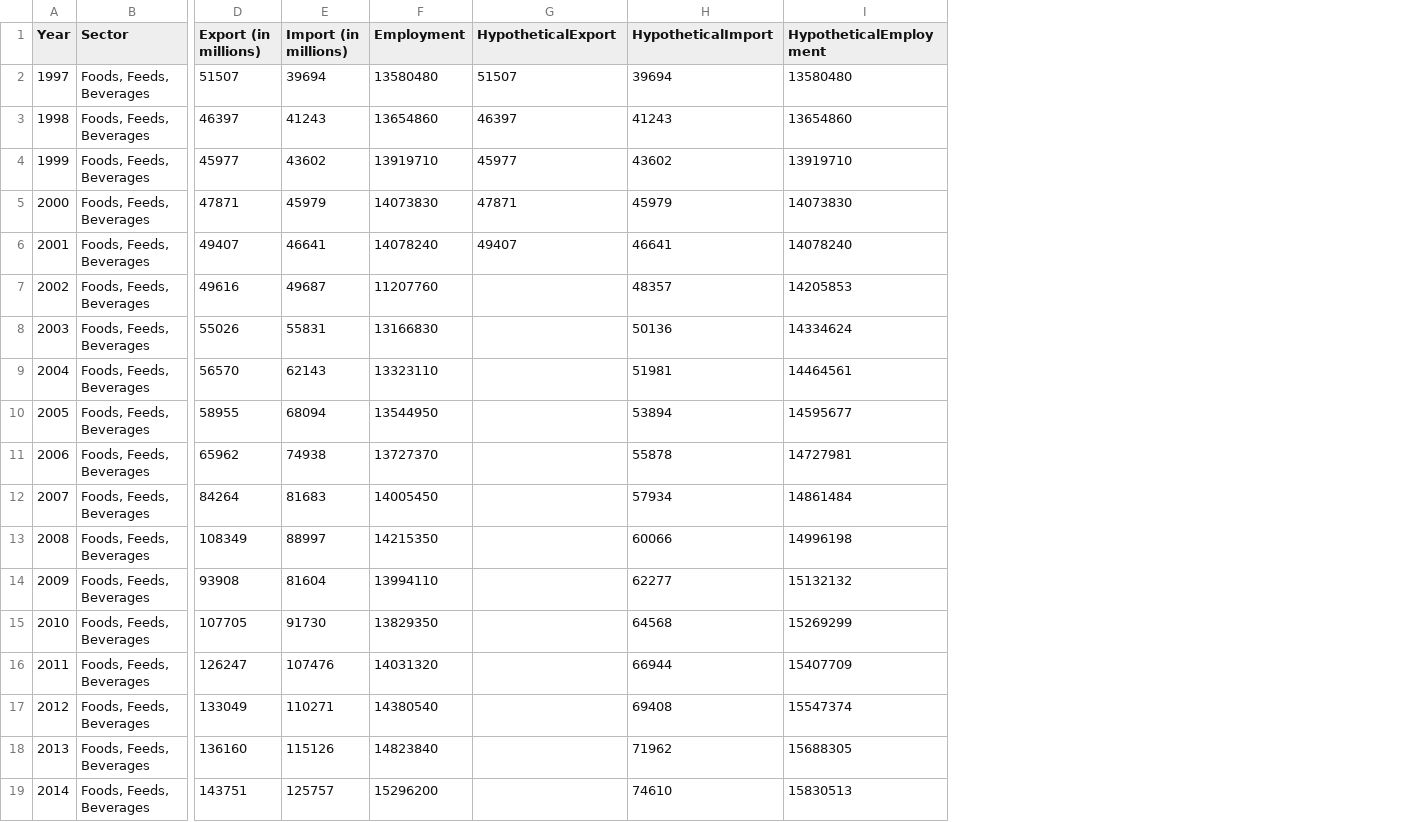
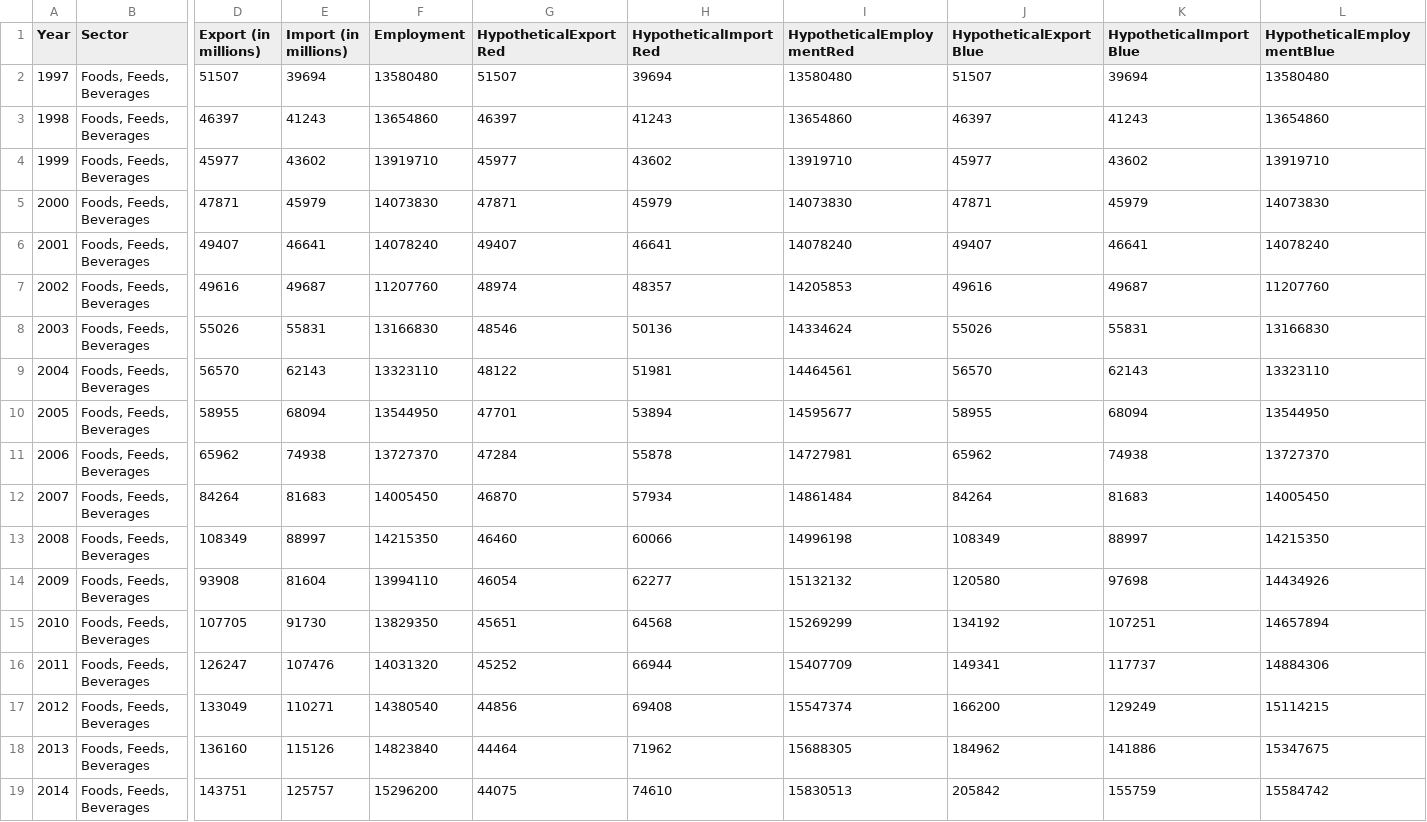
Before and after one commit to fchen00/econ, a CSV file: public/datasets/food.csv, drawn as a sheet; only a part is shown, gaps mark what is left out; the diff names each change by its address in the sheet, - before the commit and + after, or states it on an @@ line.

```diff
--- a/public/datasets/food.csv
+++ b/public/datasets/food.csv
+column J (HypotheticalExportBlue), rows 2-19: 51507 | 46397 | 45977 | 47871 | 49407 | 49616 | 55026 | 56570 | 58955 | 65962 | 84264 | 108349 | 120580 | 134192 | 149341 | 166200 | 184962 | 205842
+column K (HypotheticalImportBlue), rows 2-19: 39694 | 41243 | 43602 | 45979 | 46641 | 49687 | 55831 | 62143 | 68094 | 74938 | 81683 | 88997 | 97698 | 107251 | 117737 | 129249 | 141886 | 155759
+column L (HypotheticalEmploymentBlue), rows 2-19: 13580480 | 13654860 | 13919710 | 14073830 | 14078240 | 11207760 | 13166830 | 13323110 | 13544950 | 13727370 | 14005450 | 14215350 | 14434926 | 14657894 | 14884306 | 15114215 | 15347675 | 15584742
-G1: HypotheticalExport
+G1: HypotheticalExportRed
-H1: HypotheticalImport
+H1: HypotheticalImportRed
-I1: HypotheticalEmployment
+I1: HypotheticalEmploymentRed
-G7 (HypotheticalExportRed): (empty)
+G7 (HypotheticalExportRed): 48974
-G8 (HypotheticalExportRed): (empty)
+G8 (HypotheticalExportRed): 48546
-G9 (HypotheticalExportRed): (empty)
+G9 (HypotheticalExportRed): 48122
-G10 (HypotheticalExportRed): (empty)
+G10 (HypotheticalExportRed): 47701
-G11 (HypotheticalExportRed): (empty)
+G11 (HypotheticalExportRed): 47284
-G12 (HypotheticalExportRed): (empty)
+G12 (HypotheticalExportRed): 46870
-G13 (HypotheticalExportRed): (empty)
+G13 (HypotheticalExportRed): 46460
-G14 (HypotheticalExportRed): (empty)
+G14 (HypotheticalExportRed): 46054
-G15 (HypotheticalExportRed): (empty)
+G15 (HypotheticalExportRed): 45651
-G16 (HypotheticalExportRed): (empty)
+G16 (HypotheticalExportRed): 45252
-G17 (HypotheticalExportRed): (empty)
+G17 (HypotheticalExportRed): 44856
-G18 (HypotheticalExportRed): (empty)
+G18 (HypotheticalExportRed): 44464
-G19 (HypotheticalExportRed): (empty)
+G19 (HypotheticalExportRed): 44075
```
Also changed, not shown: public/datasets/capital.csv, public/datasets/government.csv, 22 other files.
